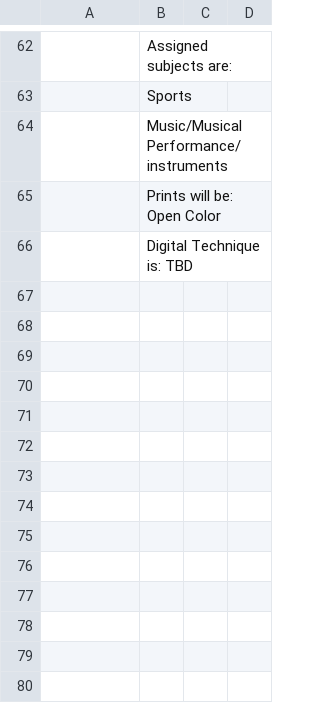
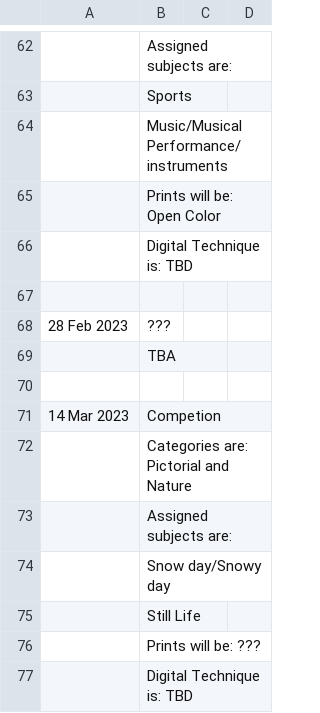
Before and after one commit to RayWallacePhotos/necc, a CSV file: MeetingsList.csv, drawn as a sheet; only a part is shown, gaps mark what is left out; the diff names each change by its address in the sheet, - before the commit and + after, or states it on an @@ line.

Commit message:
Add files via upload

```diff
--- a/MeetingsList.csv
+++ b/MeetingsList.csv
+row 67: (empty)
+row 68: 28 Feb 2023 | ???
+row 69:  | TBA
+row 70: (empty)
+row 71: 14 Mar 2023 | Competion
+row 72:  | Categories are: Pictorial and Nature
+row 73:  | Assigned subjects are:
+row 74:  | Snow day/Snowy day
+row 75:  | Still Life
+row 76:  | Prints will be: ???
+row 77:  | Digital Technique is: TBD
```
